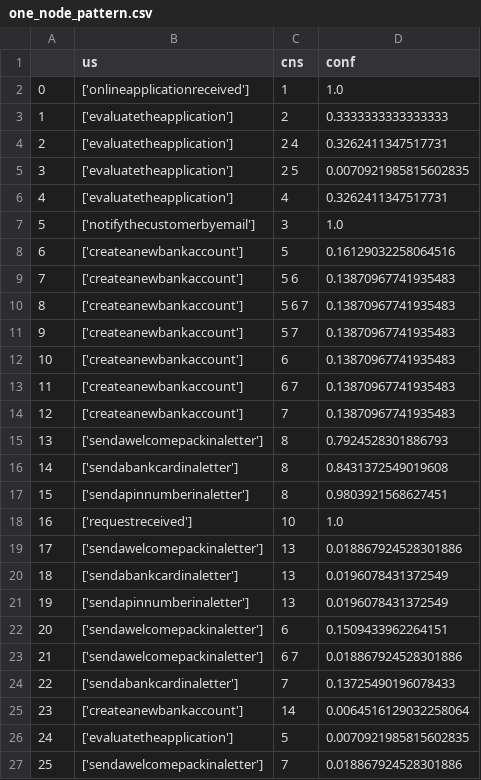
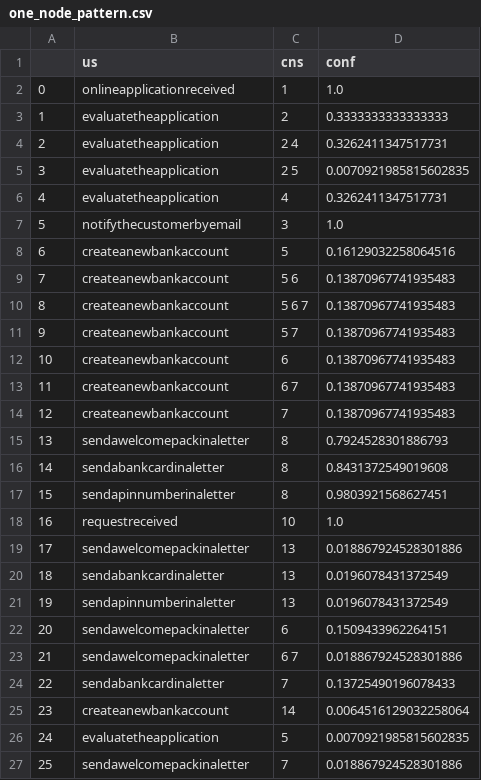
Before and after one commit to handsomepyp/process, a CSV file: one_node_pattern.csv, drawn as a sheet.

```diff
--- a/one_node_pattern.csv
+++ b/one_node_pattern.csv
@@ -1,27 +1,27 @@
 ,us,cns,conf
-0,['onlineapplicationreceived'],1 ,1.0
-1,['evaluatetheapplication'],2 ,0.3333333333333333
-2,['evaluatetheapplication'],2 4 ,0.3262411347517731
-3,['evaluatetheapplication'],2 5 ,0.0070921985815602835
-4,['evaluatetheapplication'],4 ,0.3262411347517731
-5,['notifythecustomerbyemail'],3 ,1.0
-6,['createanewbankaccount'],5 ,0.16129032258064516
-7,['createanewbankaccount'],5 6 ,0.13870967741935483
-8,['createanewbankaccount'],5 6 7 ,0.13870967741935483
-9,['createanewbankaccount'],5 7 ,0.13870967741935483
-10,['createanewbankaccount'],6 ,0.13870967741935483
-11,['createanewbankaccount'],6 7 ,0.13870967741935483
-12,['createanewbankaccount'],7 ,0.13870967741935483
-13,['sendawelcomepackinaletter'],8 ,0.7924528301886793
-14,['sendabankcardinaletter'],8 ,0.8431372549019608
-15,['sendapinnumberinaletter'],8 ,0.9803921568627451
-16,['requestreceived'],10 ,1.0
-17,['sendawelcomepackinaletter'],13 ,0.018867924528301886
-18,['sendabankcardinaletter'],13 ,0.0196078431372549
-19,['sendapinnumberinaletter'],13 ,0.0196078431372549
-20,['sendawelcomepackinaletter'],6 ,0.1509433962264151
-21,['sendawelcomepackinaletter'],6 7 ,0.018867924528301886
-22,['sendabankcardinaletter'],7 ,0.13725490196078433
-23,['createanewbankaccount'],14 ,0.0064516129032258064
-24,['evaluatetheapplication'],5 ,0.0070921985815602835
-25,['sendawelcomepackinaletter'],7 ,0.018867924528301886
+0,onlineapplicationreceived,1 ,1.0
+1,evaluatetheapplication,2 ,0.3333333333333333
+2,evaluatetheapplication,2 4 ,0.3262411347517731
+3,evaluatetheapplication,2 5 ,0.0070921985815602835
+4,evaluatetheapplication,4 ,0.3262411347517731
+5,notifythecustomerbyemail,3 ,1.0
+6,createanewbankaccount,5 ,0.16129032258064516
+7,createanewbankaccount,5 6 ,0.13870967741935483
+8,createanewbankaccount,5 6 7 ,0.13870967741935483
+9,createanewbankaccount,5 7 ,0.13870967741935483
+10,createanewbankaccount,6 ,0.13870967741935483
+11,createanewbankaccount,6 7 ,0.13870967741935483
+12,createanewbankaccount,7 ,0.13870967741935483
+13,sendawelcomepackinaletter,8 ,0.7924528301886793
+14,sendabankcardinaletter,8 ,0.8431372549019608
+15,sendapinnumberinaletter,8 ,0.9803921568627451
+16,requestreceived,10 ,1.0
+17,sendawelcomepackinaletter,13 ,0.018867924528301886
+18,sendabankcardinaletter,13 ,0.0196078431372549
+19,sendapinnumberinaletter,13 ,0.0196078431372549
+20,sendawelcomepackinaletter,6 ,0.1509433962264151
+21,sendawelcomepackinaletter,6 7 ,0.018867924528301886
+22,sendabankcardinaletter,7 ,0.13725490196078433
+23,createanewbankaccount,14 ,0.0064516129032258064
+24,evaluatetheapplication,5 ,0.0070921985815602835
+25,sendawelcomepackinaletter,7 ,0.018867924528301886
```
Also changed, not shown: 15 other files.
